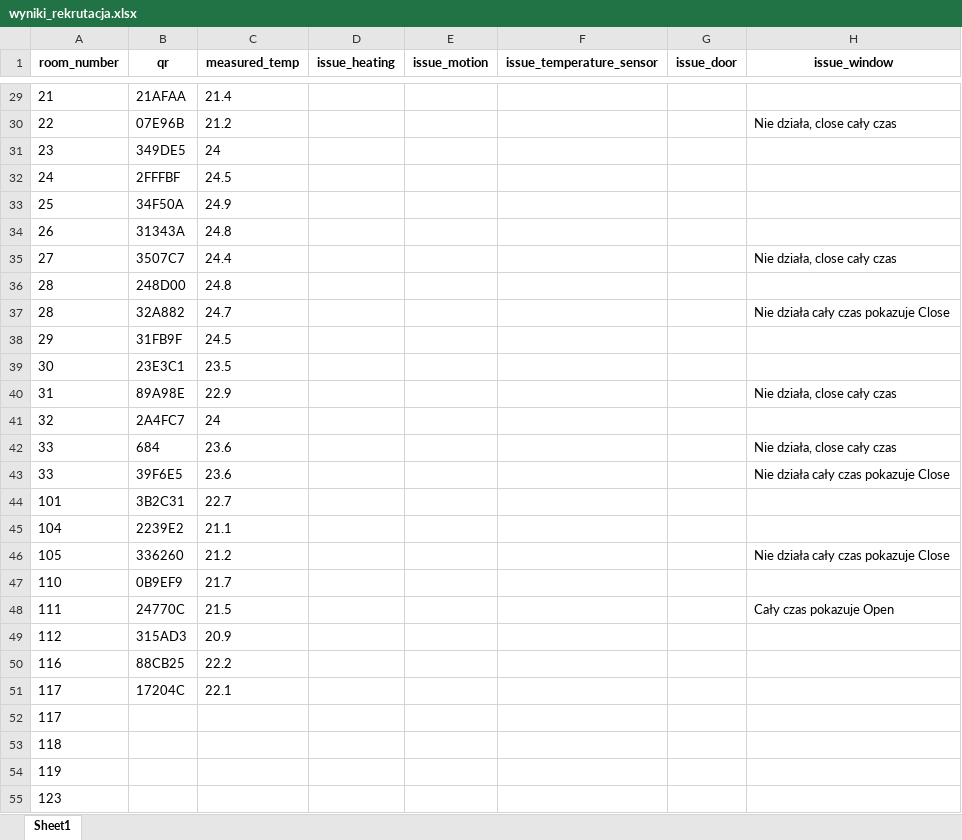
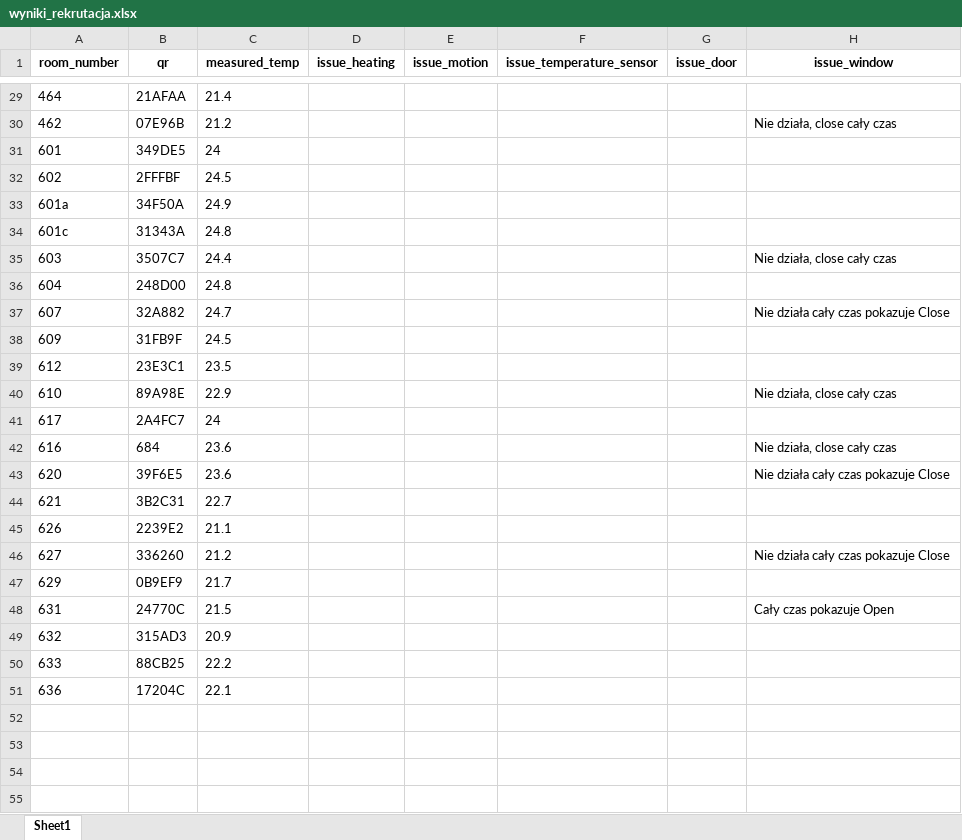
Before and after one commit to Stanczyk190/Zadanie_rekrutacyjne_Grandmetric, an Excel workbook: wyniki_rekrutacja.xlsx, sheet Sheet1, drawn as a sheet; only a part is shown, gaps mark what is left out; values as stored, in another font and other column widths than the file's, no borders; the diff covers the shown part only; the diff names each change by its address in the sheet, - before the commit and + after, or states it on an @@ line.

```diff
--- a/wyniki_rekrutacja.xlsx (sheet Sheet1)
+++ b/wyniki_rekrutacja.xlsx (sheet Sheet1)
-A29 (room_number): 21
+A29 (room_number): 464
-A30 (room_number): 22
+A30 (room_number): 462
-A31 (room_number): 23
+A31 (room_number): 601
-A32 (room_number): 24
+A32 (room_number): 602
-A33 (room_number): 25
+A33 (room_number): 601a
-A34 (room_number): 26
+A34 (room_number): 601c
-A35 (room_number): 27
+A35 (room_number): 603
-A36 (room_number): 28
+A36 (room_number): 604
-A37 (room_number): 28
+A37 (room_number): 607
-A38 (room_number): 29
+A38 (room_number): 609
-A39 (room_number): 30
+A39 (room_number): 612
-A40 (room_number): 31
+A40 (room_number): 610
-A41 (room_number): 32
+A41 (room_number): 617
-A42 (room_number): 33
+A42 (room_number): 616
-A43 (room_number): 33
+A43 (room_number): 620
-A44 (room_number): 101
+A44 (room_number): 621
-A45 (room_number): 104
+A45 (room_number): 626
-A46 (room_number): 105
+A46 (room_number): 627
-A47 (room_number): 110
+A47 (room_number): 629
-A48 (room_number): 111
+A48 (room_number): 631
-A49 (room_number): 112
+A49 (room_number): 632
-A50 (room_number): 116
+A50 (room_number): 633
-A51 (room_number): 117
+A51 (room_number): 636
-A52 (room_number): 117
+A52 (room_number): (empty)
-A53 (room_number): 118
+A53 (room_number): (empty)
-A54 (room_number): 119
+A54 (room_number): (empty)
-A55 (room_number): 123
+A55 (room_number): (empty)
```
Also changed, not shown: 458 edited cells elsewhere in this sheet, 5 other files.
